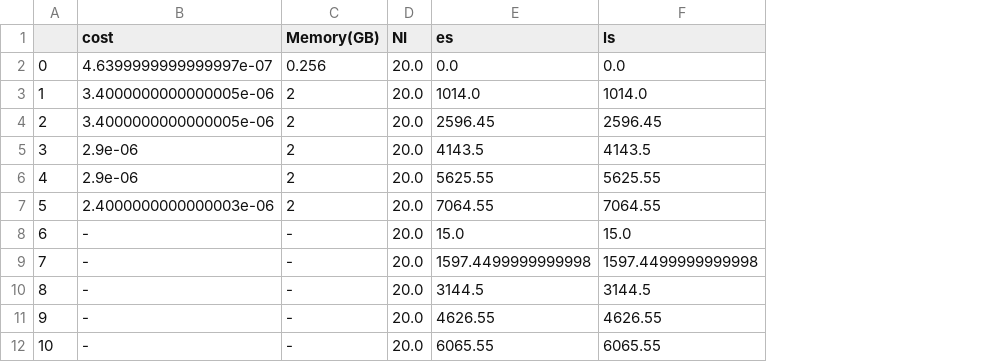
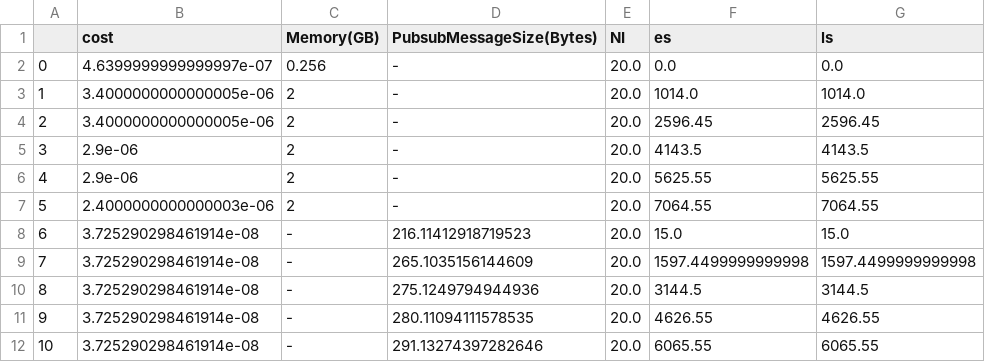
Before and after one commit to ubc-cirrus-lab/unfaasener, a CSV file: ranker/data/ImageProcessingWorkflow, latency,CSV-slackData.csv, drawn as a sheet; only a part is shown; the diff names each change by its address in the sheet, - before the commit and + after, or states it on an @@ line.

```diff
--- a/ranker/data/ImageProcessingWorkflow, latency,CSV-slackData.csv
+++ b/ranker/data/ImageProcessingWorkflow, latency,CSV-slackData.csv
+column D (PubsubMessageSize(Bytes)), rows 2-12: - | - | - | - | - | - | 216.11412918719523 | 265.1035156144609 | 275.1249794944936 | 280.11094111578535 | 291.13274397282646
-B8:B12 (cost): -
+B8:B12 (cost): 3.725290298461914e-08
```
Also changed, not shown: log_parser/get_workflow_logs/data/Text2SpeechCensoringWorkflow/CSV-generatedData.csv, ranker/data/ImageProcessingWorkflow, cost,CSV-slackData.csv, 34 other files.
